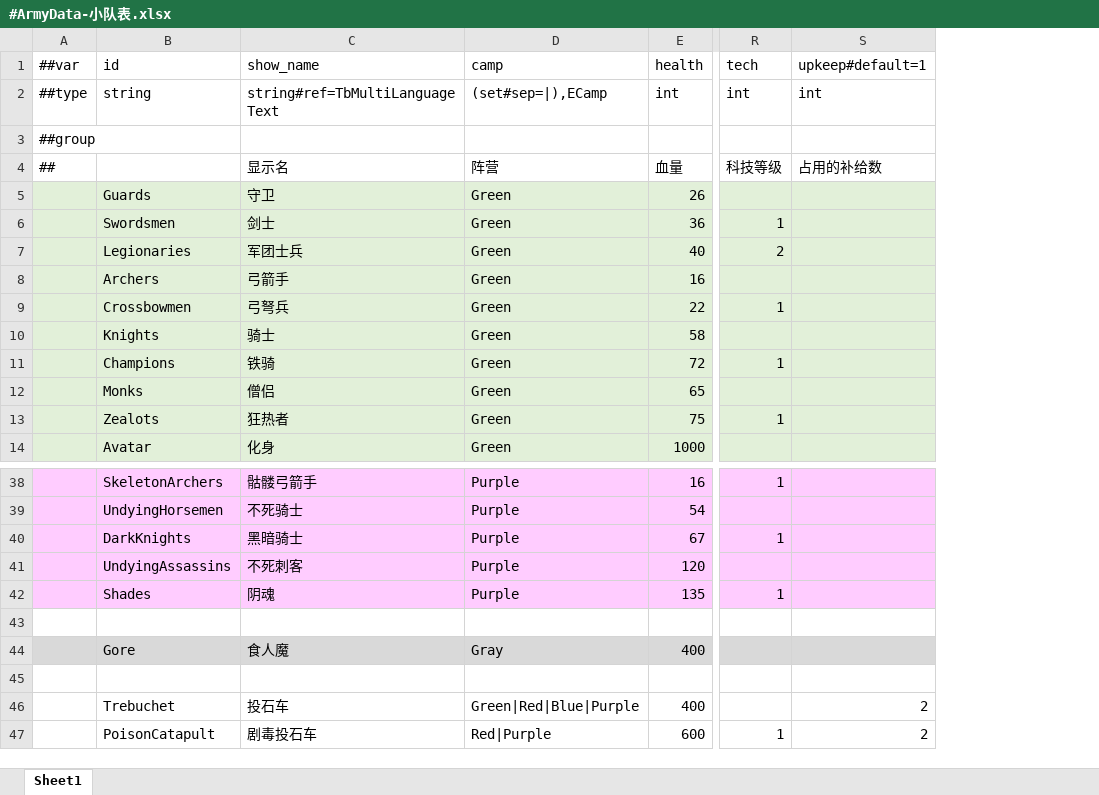
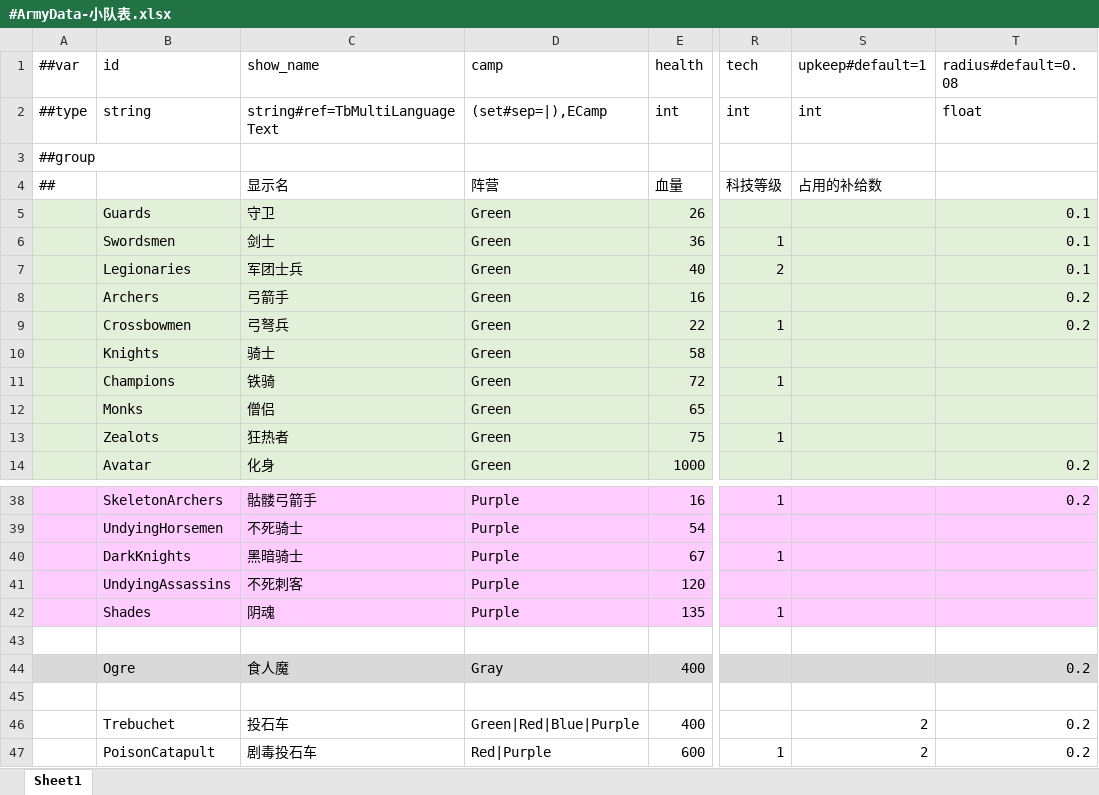
Before and after one commit to gufengchangdao/Takeover, an Excel workbook: DataTables/Datas/#ArmyData-小队表.xlsx, sheet Sheet1, drawn as a sheet; only a part is shown, gaps mark what is left out; values as stored, in another font and other column widths than the file's, no borders; the diff names each change by its address in the sheet, - before the commit and + after, or states it on an @@ line.

```diff
--- a/DataTables/Datas/#ArmyData-小队表.xlsx (sheet Sheet1)
+++ b/DataTables/Datas/#ArmyData-小队表.xlsx (sheet Sheet1)
+column T (radius#default=0.08), rows 2-14: float |  |  | 0.1 | 0.1 | 0.1 | 0.2 | 0.2 |  |  |  |  | 0.2; rows 38-47: 0.2 |  |  |  |  |  | 0.2 |  | 0.2 | 0.2
-B44 (id): Gore
+B44 (id): Ogre
```
Also changed, not shown: 16 other files.
